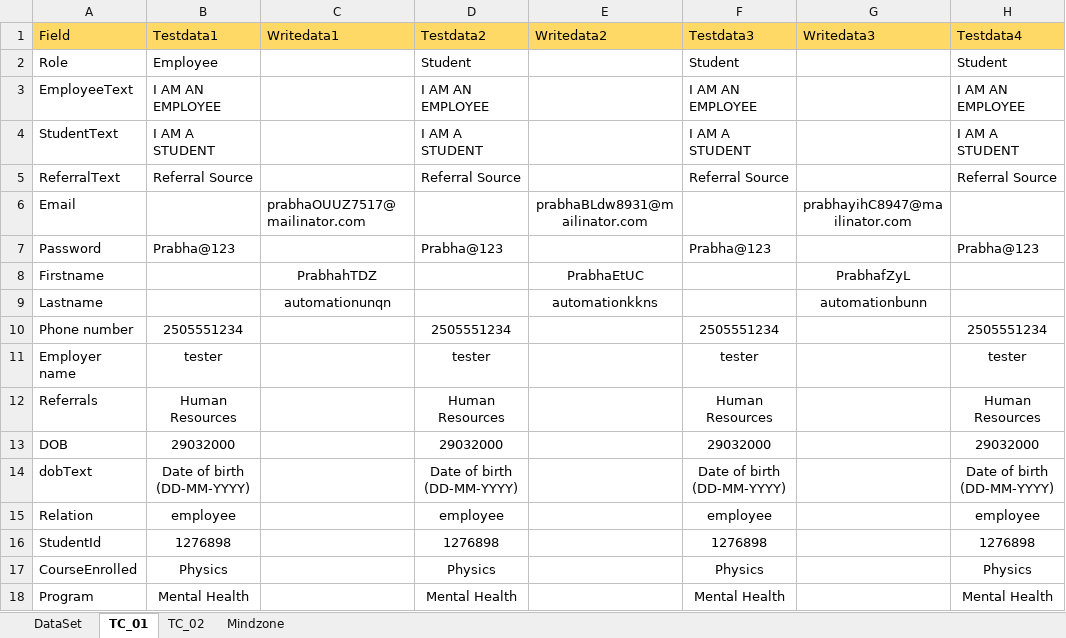
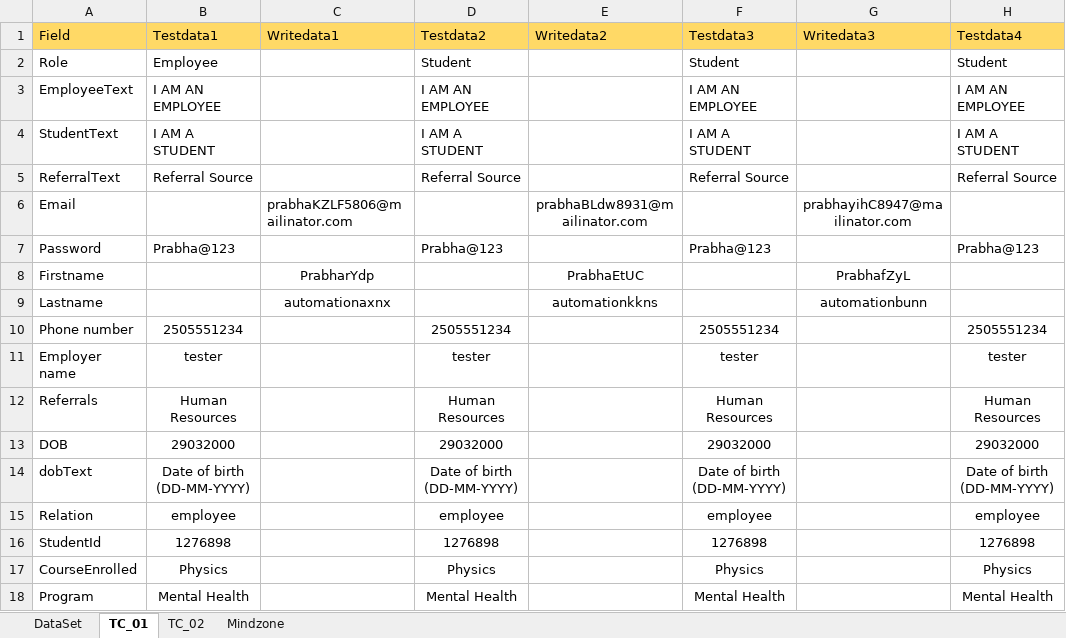
Before and after one commit to Balaji01234/Carepath-Mobile-Automation, an Excel workbook: dataFiles/Testdata.xlsx, sheet TC_01, drawn as a sheet; only a part is shown; values as stored, in another font and other column widths than the file's, no borders; the diff names each change by its address in the sheet, - before the commit and + after, or states it on an @@ line.

```diff
--- a/dataFiles/Testdata.xlsx (sheet TC_01)
+++ b/dataFiles/Testdata.xlsx (sheet TC_01)
-C6 (Writedata1): prabhaOUUZ7517@mailinator.com
+C6 (Writedata1): prabhaKZLF5806@mailinator.com
-C8 (Writedata1): PrabhahTDZ
+C8 (Writedata1): PrabharYdp
-C9 (Writedata1): automationunqn
+C9 (Writedata1): automationaxnx
```
Also changed, not shown: 5 other files.
